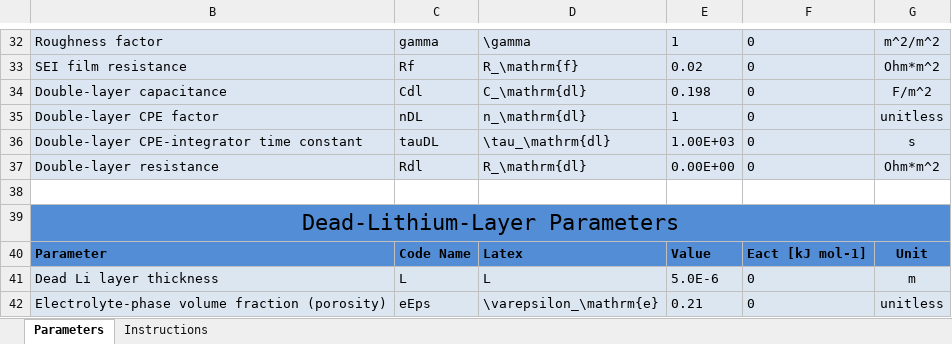
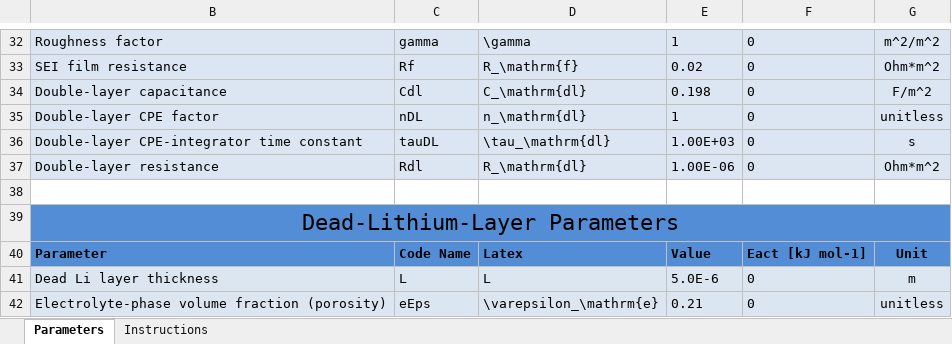
Before and after one commit to whileman133/LMB_Toolkit, an Excel workbook: GEN2_XLSX_CELLDEFS/cellLMO-P2DM.xlsx, sheet Parameters, drawn as a sheet; only a part is shown, gaps mark what is left out; values as stored, in another font and other column widths than the file's, no borders; the diff names each change by its address in the sheet, - before the commit and + after, or states it on an @@ line.

```diff
--- a/GEN2_XLSX_CELLDEFS/cellLMO-P2DM.xlsx (sheet Parameters)
+++ b/GEN2_XLSX_CELLDEFS/cellLMO-P2DM.xlsx (sheet Parameters)
-E37: 0.00E+00
+E37: 1.00E-06
```
Also changed, not shown: 11 other files.
